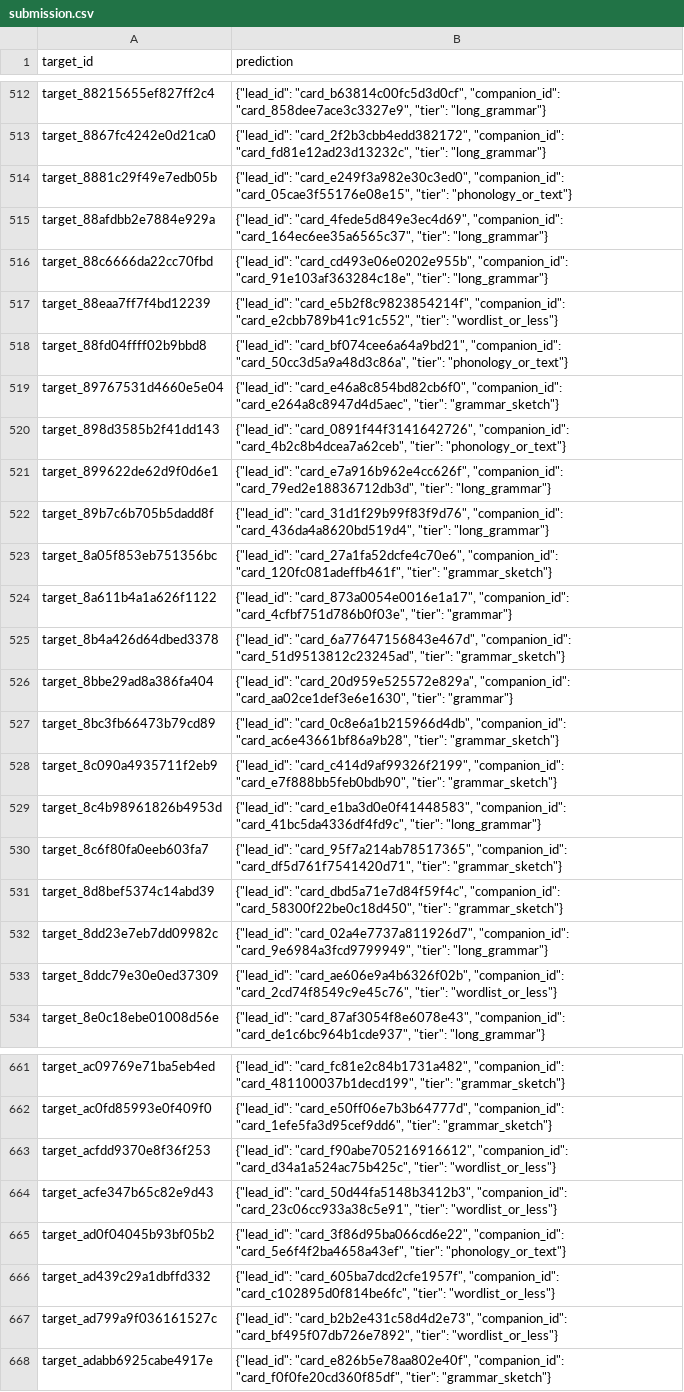
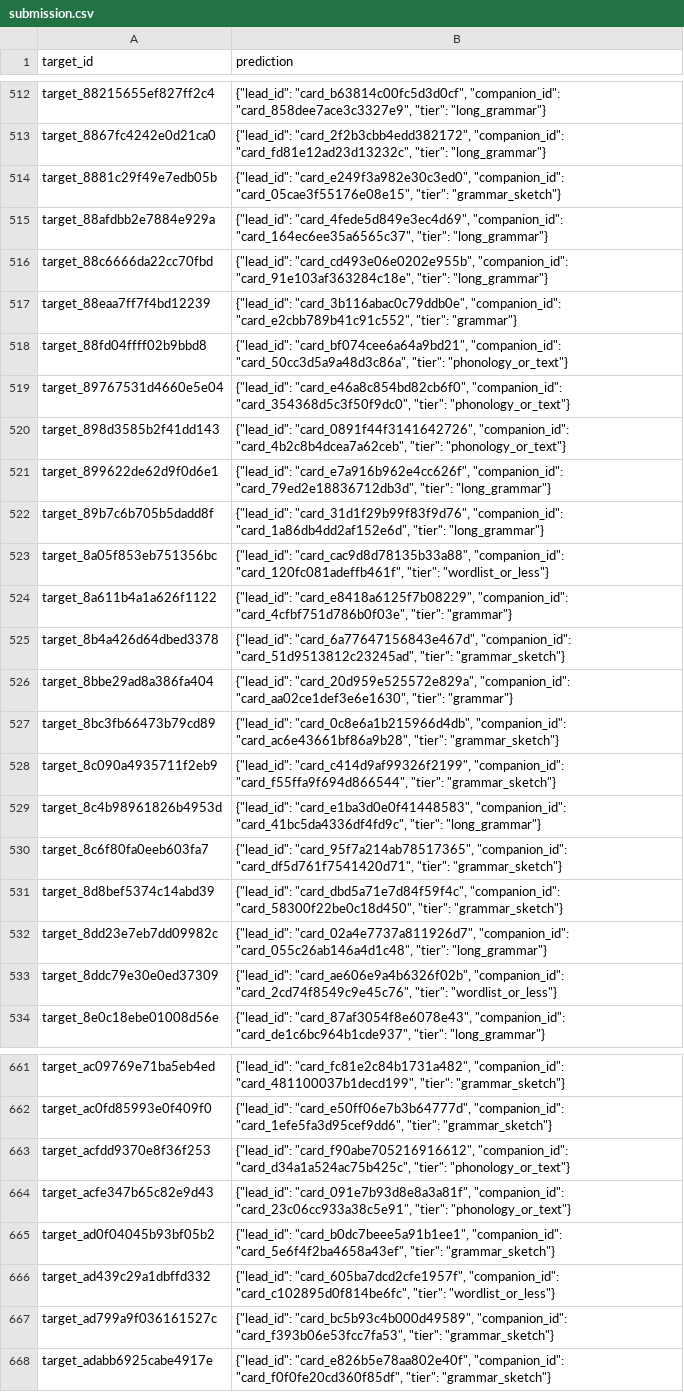
Before and after one commit to raunak76/ASHISH, a CSV file: submission.csv, drawn as a sheet; only a part is shown, gaps mark what is left out; the diff covers the shown part only; the diff names each change by its address in the sheet, - before the commit and + after, or states it on an @@ line.

```diff
--- a/submission.csv
+++ b/submission.csv
-B514 (prediction): …"card_05cae3f55176e08e15", "tier": "phonology_or_text"}
+B514 (prediction): …"card_05cae3f55176e08e15", "tier": "grammar_sketch"}
-B517 (prediction): {"lead_id": "card_e5b2f8c9823854214f", "companion_id": "card_e2cbb789b41c91c552", "tier": "wordlist_or_less"}
+B517 (prediction): {"lead_id": "card_3b116abac0c79ddb0e", "companion_id": "card_e2cbb789b41c91c552", "tier": "grammar"}
-B519 (prediction): …"card_e46a8c854bd82cb6f0", "companion_id": "card_e264a8c8947d4d5aec", "tier": "grammar_sketch"}
+B519 (prediction): …"card_e46a8c854bd82cb6f0", "companion_id": "card_354368d5c3f50f9dc0", "tier": "phonology_or_text"}
-B522 (prediction): …"card_31d1f29b99f83f9d76", "companion_id": "card_436da4a8620bd519d4", "tier": "long_grammar"}
+B522 (prediction): …"card_31d1f29b99f83f9d76", "companion_id": "card_1a86db4dd2af152e6d", "tier": "long_grammar"}
-B523 (prediction): {"lead_id": "card_27a1fa52dcfe4c70e6", "companion_id": "card_120fc081adeffb461f", "tier": "grammar_sketch"}
+B523 (prediction): {"lead_id": "card_cac9d8d78135b33a88", "companion_id": "card_120fc081adeffb461f", "tier": "wordlist_or_less"}
-B524 (prediction): {"lead_id": "card_873a0054e0016e1a17", "companion_id": "card_4cfbf751d786b0f03e",…
+B524 (prediction): {"lead_id": "card_e8418a6125f7b08229", "companion_id": "card_4cfbf751d786b0f03e",…
-B528 (prediction): …"card_c414d9af99326f2199", "companion_id": "card_e7f888bb5feb0bdb90", "tier": "grammar_sketch"}
+B528 (prediction): …"card_c414d9af99326f2199", "companion_id": "card_f55ffa9f694d866544", "tier": "grammar_sketch"}
-B532 (prediction): …"card_02a4e7737a811926d7", "companion_id": "card_9e6984a3fcd9799949", "tier": "long_grammar"}
+B532 (prediction): …"card_02a4e7737a811926d7", "companion_id": "card_055c26ab146a4d1c48", "tier": "long_grammar"}
-B663 (prediction): …"card_d34a1a524ac75b425c", "tier": "wordlist_or_less"}
+B663 (prediction): …"card_d34a1a524ac75b425c", "tier": "phonology_or_text"}
-B664 (prediction): {"lead_id": "card_50d44fa5148b3412b3", "companion_id": "card_23c06cc933a38c5e91", "tier": "wordlist_or_less"}
+B664 (prediction): {"lead_id": "card_091e7b93d8e8a3a81f", "companion_id": "card_23c06cc933a38c5e91", "tier": "phonology_or_text"}
-B665 (prediction): {"lead_id": "card_3f86d95ba066cd6e22", "companion_id": "card_5e6f4f2ba4658a43ef", "tier": "phonology_or_text"}
+B665 (prediction): {"lead_id": "card_b0dc7beee5a91b1ee1", "companion_id": "card_5e6f4f2ba4658a43ef", "tier": "grammar_sketch"}
-B667 (prediction): {"lead_id": "card_b2b2e431c58d4d2e73", "companion_id": "card_bf495f07db726e7892", "tier": "wordlist_or_less"}
+B667 (prediction): {"lead_id": "card_bc5b93c4b000d49589", "companion_id": "card_f393b06e53fcc7fa53", "tier": "grammar_sketch"}
```
Also changed, not shown: 131 edited cells elsewhere in this file.
